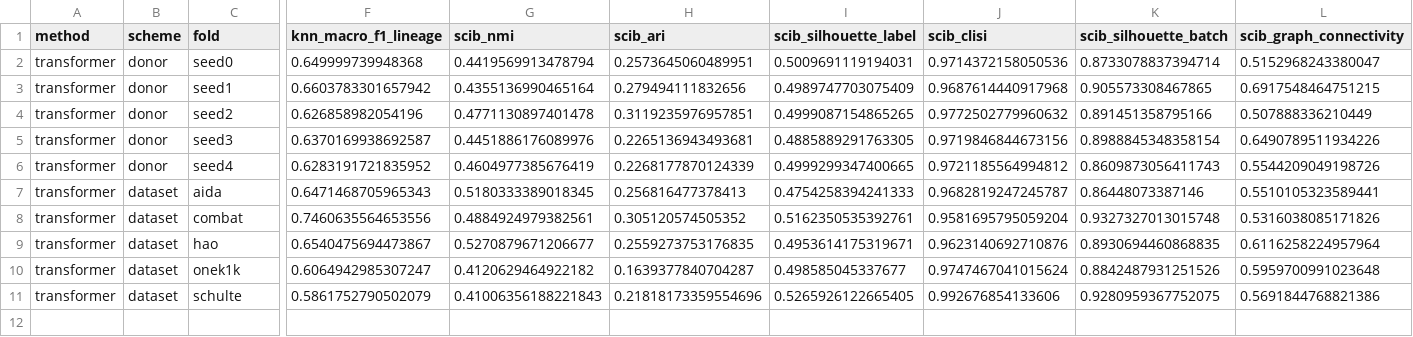
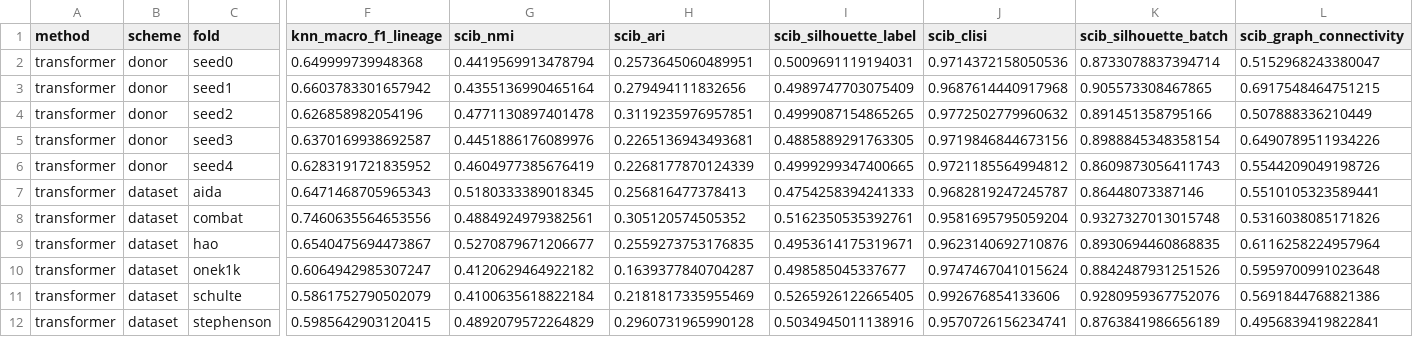
Before and after one commit to Varkot-dev/cellmap, a CSV file: results/m4/m4_blood/metrics_transformer.csv, drawn as a sheet; only a part is shown, gaps mark what is left out; rows hold the shown columns only; the diff names each change by its address in the sheet, - before the commit and + after, or states it on an @@ line.

Commit message:
Save M4 transformer results, fold stephenson

```diff
--- a/results/m4/m4_blood/metrics_transformer.csv
+++ b/results/m4/m4_blood/metrics_transformer.csv
-G11 (scib_nmi): 0.41006356188221843
+G11 (scib_nmi): 0.4100635618822184
-H11 (scib_ari): 0.21818173359554696
+H11 (scib_ari): 0.2181817335955469
-K11 (scib_silhouette_batch): 0.9280959367752075
+K11 (scib_silhouette_batch): 0.9280959367752076
+row 12: transformer | dataset | stephenson | 0.5985642903120415 | 0.4892079572264829 | 0.2960731965990128 | 0.5034945011138916 | 0.9570726156234741 | 0.8763841986656189 | 0.4956839419822841
```
Also changed, not shown: 1 other file.
